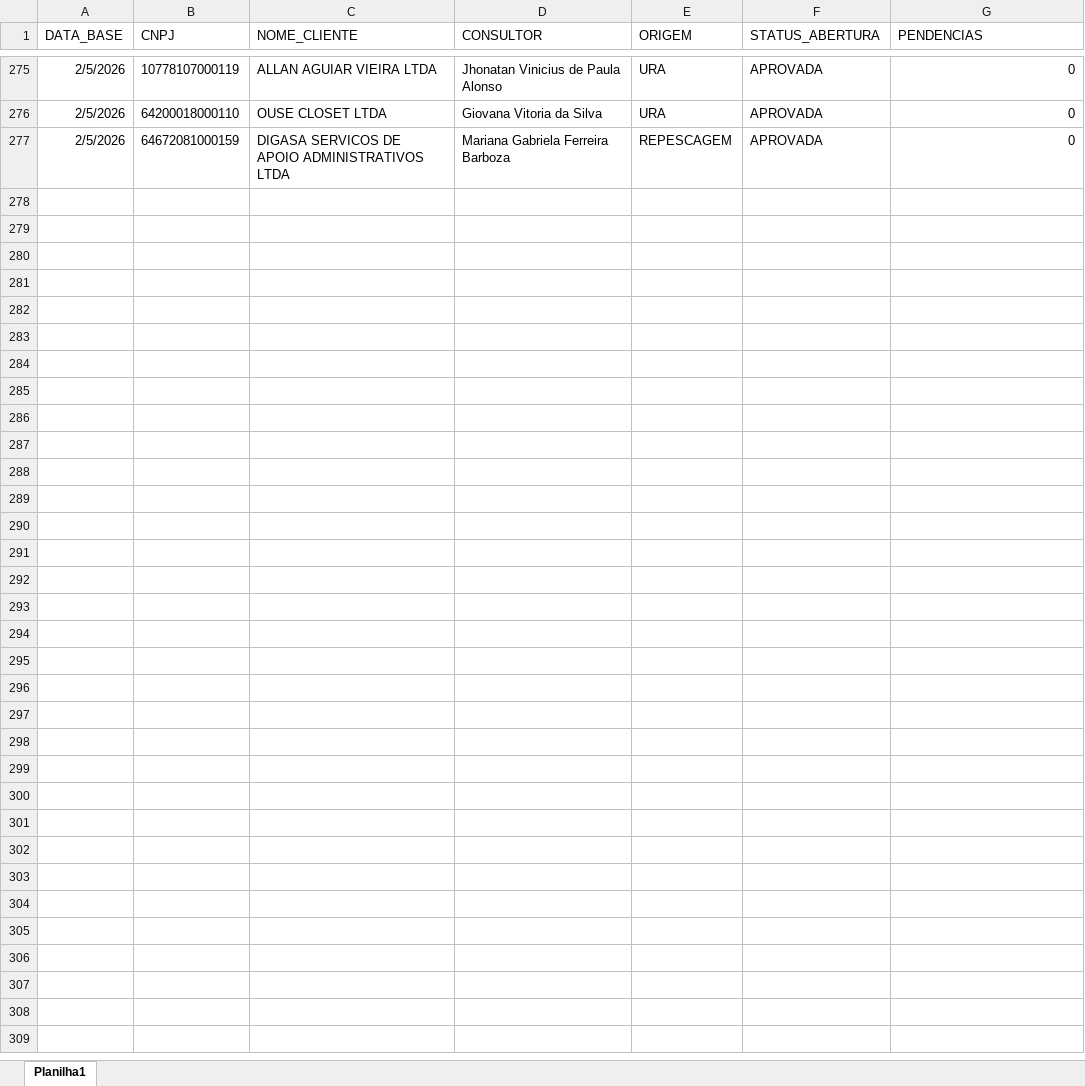
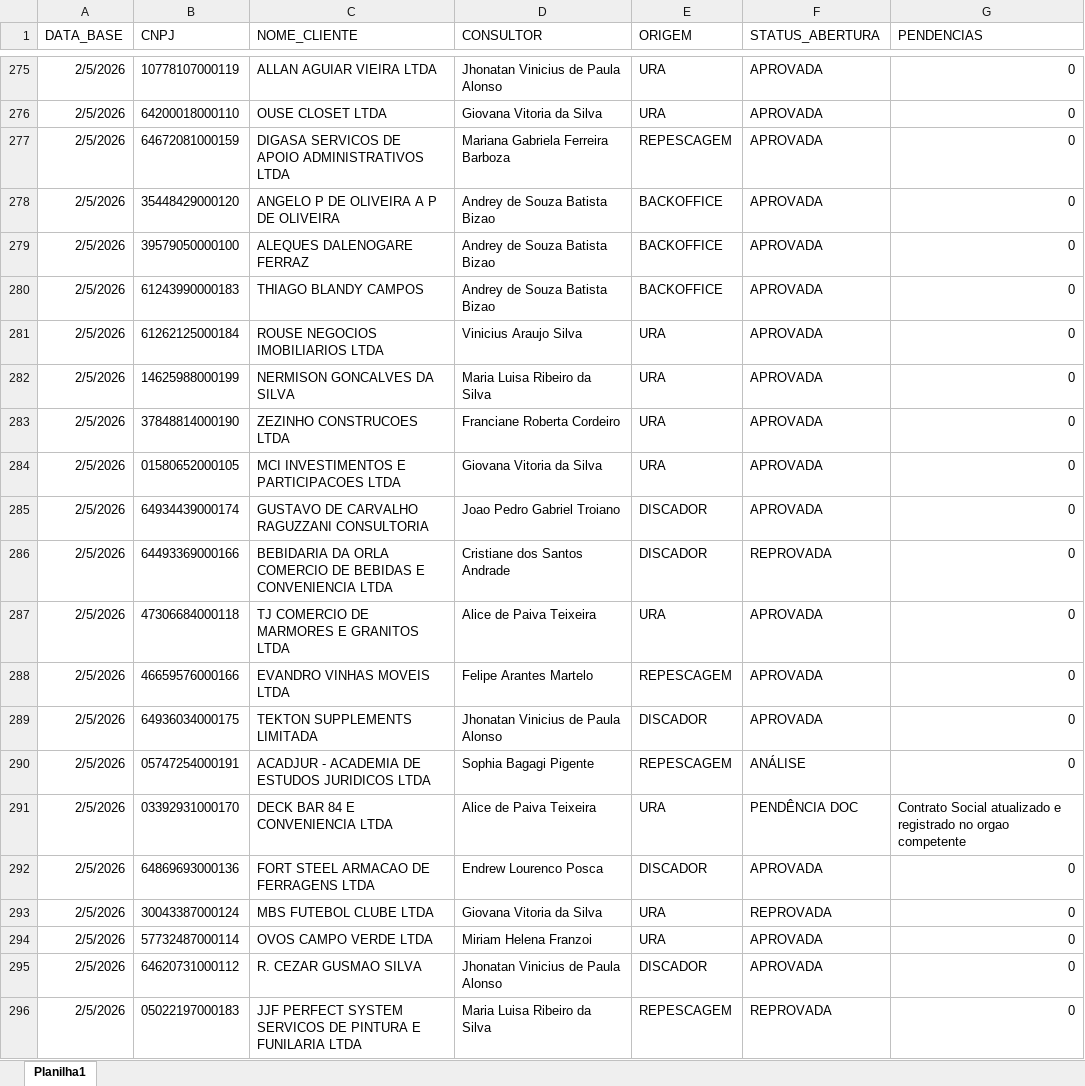
Before and after one commit to Augusto05/atlas, an Excel workbook: first-atlas/producao_2026-02.xlsx, sheet Planilha1, drawn as a sheet; only a part is shown, gaps mark what is left out; values as stored, in another font and other column widths than the file's, no borders; the diff covers the shown part only; the diff names each change by its address in the sheet, - before the commit and + after, or states it on an @@ line.

```diff
--- a/first-atlas/producao_2026-02.xlsx (sheet Planilha1)
+++ b/first-atlas/producao_2026-02.xlsx (sheet Planilha1)
+row 278: 2/5/2026 | 35448429000120 | ANGELO P DE OLIVEIRA A P DE OLIVEIRA | Andrey de Souza Batista Bizao | BACKOFFICE | APROVADA | 0
+row 279: 2/5/2026 | 39579050000100 | ALEQUES DALENOGARE FERRAZ | Andrey de Souza Batista Bizao | BACKOFFICE | APROVADA | 0
+row 280: 2/5/2026 | 61243990000183 | THIAGO BLANDY CAMPOS | Andrey de Souza Batista Bizao | BACKOFFICE | APROVADA | 0
+row 281: 2/5/2026 | 61262125000184 | ROUSE NEGOCIOS IMOBILIARIOS LTDA | Vinicius Araujo Silva | URA | APROVADA | 0
+row 282: 2/5/2026 | 14625988000199 | NERMISON GONCALVES DA SILVA | Maria Luisa Ribeiro da Silva | URA | APROVADA | 0
+row 283: 2/5/2026 | 37848814000190 | ZEZINHO CONSTRUCOES LTDA | Franciane Roberta Cordeiro | URA | APROVADA | 0
+row 284: 2/5/2026 | 01580652000105 | MCI INVESTIMENTOS E PARTICIPACOES LTDA | Giovana Vitoria da Silva | URA | APROVADA | 0
+row 285: 2/5/2026 | 64934439000174 | GUSTAVO DE CARVALHO RAGUZZANI CONSULTORIA | Joao Pedro Gabriel Troiano | DISCADOR | APROVADA | 0
+row 286: 2/5/2026 | 64493369000166 | BEBIDARIA DA ORLA COMERCIO DE BEBIDAS E CONVENIENCIA LTDA | Cristiane dos Santos Andrade | DISCADOR | REPROVADA | 0
+row 287: 2/5/2026 | 47306684000118 | TJ COMERCIO DE MARMORES E GRANITOS LTDA | Alice de Paiva Teixeira | URA | APROVADA | 0
+row 288: 2/5/2026 | 46659576000166 | EVANDRO VINHAS MOVEIS LTDA | Felipe Arantes Martelo | REPESCAGEM | APROVADA | 0
+row 289: 2/5/2026 | 64936034000175 | TEKTON SUPPLEMENTS LIMITADA | Jhonatan Vinicius de Paula Alonso | DISCADOR | APROVADA | 0
+row 290: 2/5/2026 | 05747254000191 | ACADJUR - ACADEMIA DE ESTUDOS JURIDICOS LTDA | Sophia Bagagi Pigente | REPESCAGEM | ANÁLISE | 0
+row 291: 2/5/2026 | 03392931000170 | DECK BAR 84 E CONVENIENCIA LTDA | Alice de Paiva Teixeira | URA | PENDÊNCIA DOC | Contrato Social atualizado e registrado no orgao competente
+row 292: 2/5/2026 | 64869693000136 | FORT STEEL ARMACAO DE FERRAGENS LTDA | Endrew Lourenco Posca | DISCADOR | APROVADA | 0
+row 293: 2/5/2026 | 30043387000124 | MBS FUTEBOL CLUBE LTDA | Giovana Vitoria da Silva | URA | REPROVADA | 0
+row 294: 2/5/2026 | 57732487000114 | OVOS CAMPO VERDE LTDA | Miriam Helena Franzoi | URA | APROVADA | 0
+row 295: 2/5/2026 | 64620731000112 | R. CEZAR GUSMAO SILVA | Jhonatan Vinicius de Paula Alonso | DISCADOR | APROVADA | 0
+row 296: 2/5/2026 | 05022197000183 | JJF PERFECT SYSTEM SERVICOS DE PINTURA E FUNILARIA LTDA | Maria Luisa Ribeiro da Silva | REPESCAGEM | REPROVADA | 0
```
Also changed, not shown: 46 added rows and 15 edited cells elsewhere in this sheet, first-atlas/balde_2025-11.xlsx.
